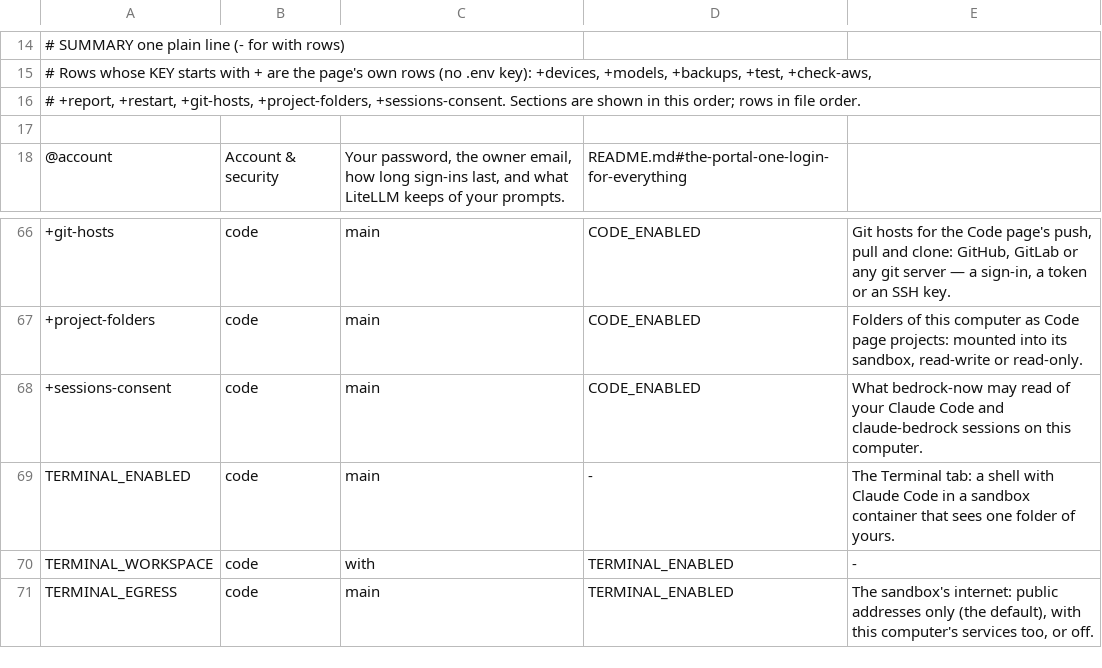
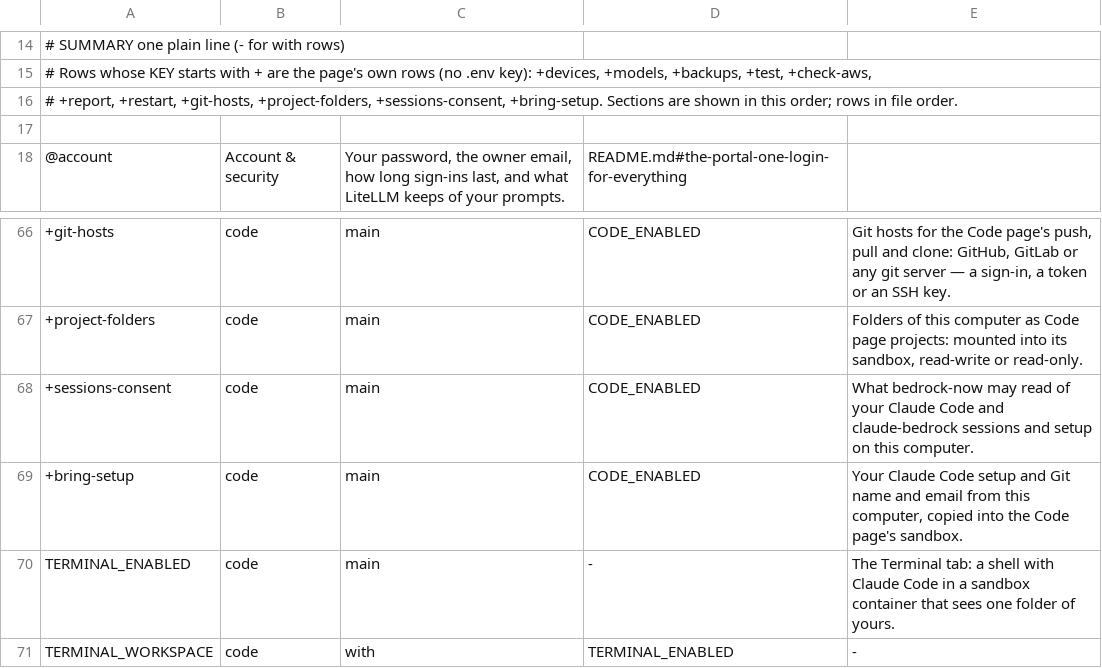
Before and after one commit to JongoDB-Labs/bedrock-now, a TSV file: catalog/settings-layout.tsv, drawn as a sheet; only a part is shown, gaps mark what is left out; the shorter side is filled out with more unchanged rows; the diff names each change by its address in the sheet, - before the commit and + after, or states it on an @@ line.

```diff
--- a/catalog/settings-layout.tsv
+++ b/catalog/settings-layout.tsv
-A16: …+git-hosts, +project-folders, +sessions-consent. Sections are…
+A16: …+git-hosts, +project-folders, +sessions-consent, +bring-setup. Sections are…
-E68: …claude-bedrock sessions on this…
+E68: …claude-bedrock sessions and setup on this…
+row 69: +bring-setup | code | main | CODE_ENABLED | Your Claude Code setup and Git name and email from this computer, copied into the Code page's sandbox.
```
Also changed, not shown: 7 other files.
